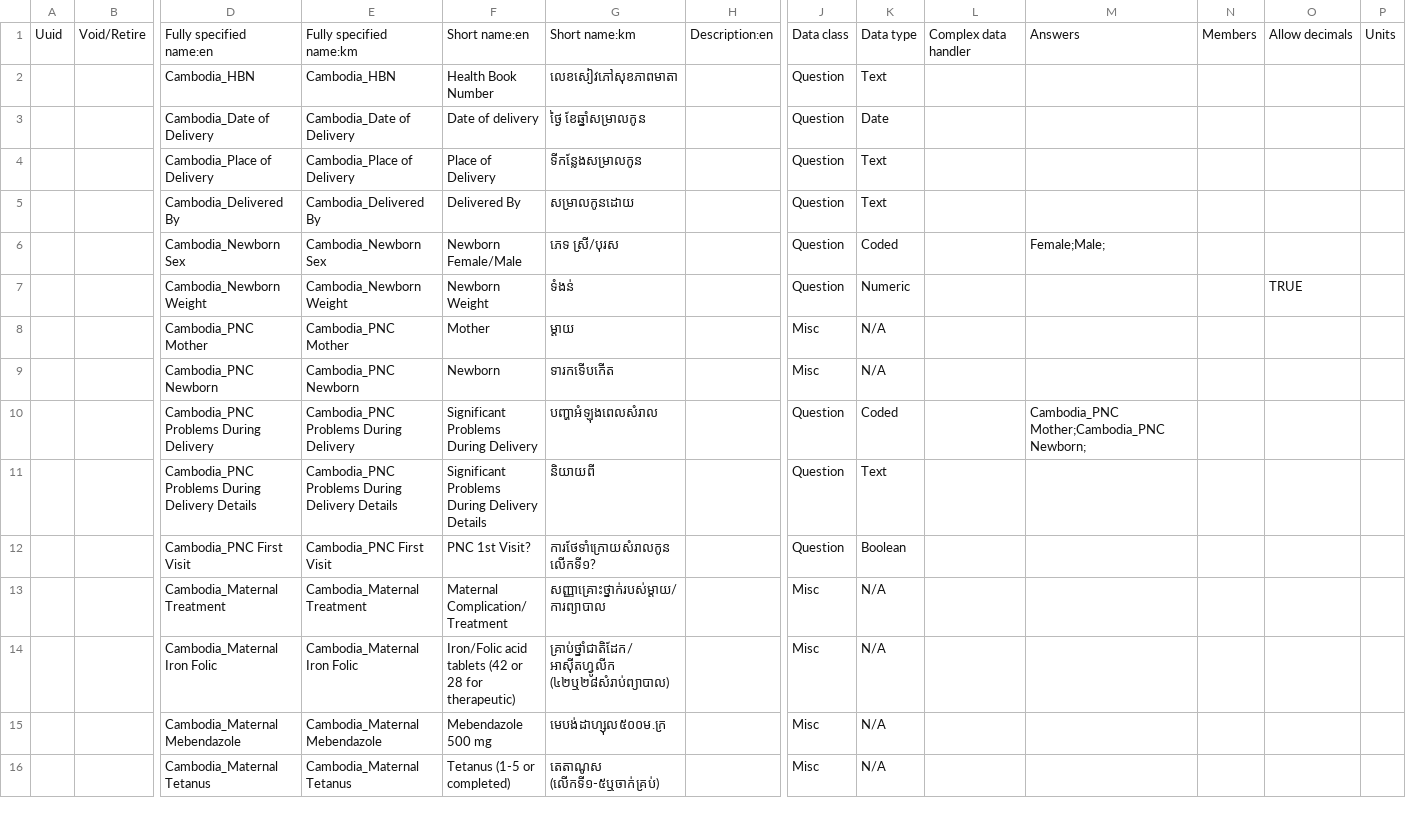
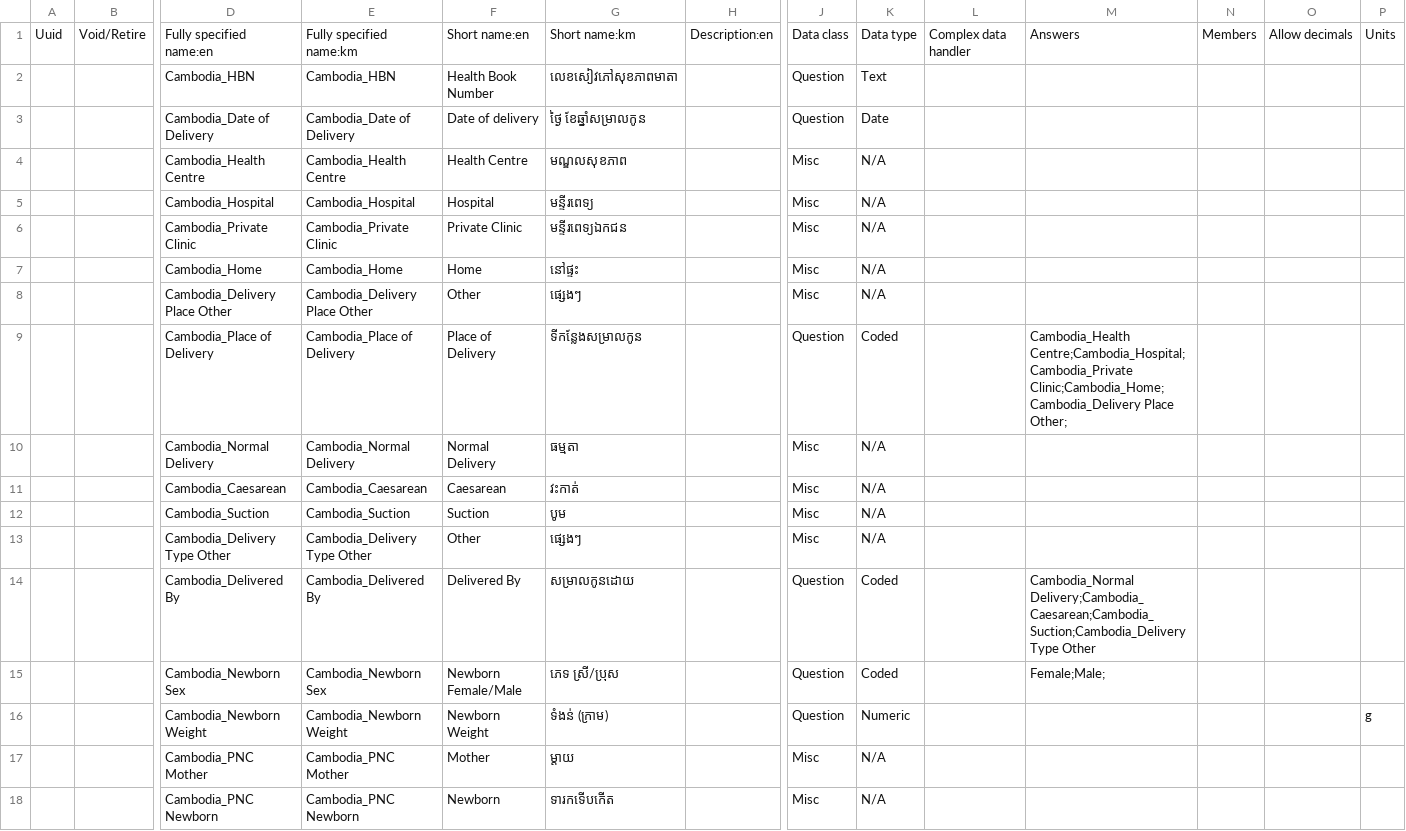
Before and after one commit to rbuisson/openmrs-config-omrs2018, a CSV file: configuration/concepts/pnc_form.csv, drawn as a sheet; only a part is shown, gaps mark what is left out; the shorter side is filled out with more unchanged rows; addresses are those after the commit; rows hold the shown columns only; the diff names each change by its address in the sheet, - before the commit and + after, or states it on an @@ line.

Commit message:
TLC-52: Add answers for contraception and PNC delivery, modify ANC and PNC weight units
	renamed:    configuration/concepts/birth spacing form.csv -> configuration/concepts/birth_spacing_form.csv
	modified:   configuration/concepts/concepts.csv
	modified:   configuration/concepts/pnc_form.csv

```diff
--- a/configuration/concepts/pnc_form.csv
+++ b/configuration/concepts/pnc_form.csv
+row 4:  |  | Cambodia_Health Centre | Cambodia_Health Centre | Health Centre | មណ្ឌលសុខភាព |  | Misc | N/A
+row 5:  |  | Cambodia_Hospital | Cambodia_Hospital | Hospital | មន្ទីរពេទ្យ |  | Misc | N/A
+row 6:  |  | Cambodia_Private Clinic | Cambodia_Private Clinic | Private Clinic | មន្ទីរពេទ្យឯកជន |  | Misc | N/A
+row 7:  |  | Cambodia_Home | Cambodia_Home | Home | នៅផ្ទះ |  | Misc | N/A
+row 8:  |  | Cambodia_Delivery Place Other | Cambodia_Delivery Place Other | Other | ផ្សេងៗ |  | Misc | N/A
-K9: Text
+K9: Coded
-M9: (empty)
+M9: Cambodia_Health Centre;Cambodia_Hospital;Cambodia_Private Clinic;Cambodia_Home;Cambodia_Delivery Place Other;
+row 10:  |  | Cambodia_Normal Delivery | Cambodia_Normal Delivery | Normal Delivery | ធម្មតា |  | Misc | N/A
+row 11:  |  | Cambodia_Caesarean | Cambodia_Caesarean | Caesarean | វះកាត់ |  | Misc | N/A
+row 12:  |  | Cambodia_Suction | Cambodia_Suction | Suction | បូម |  | Misc | N/A
+row 13:  |  | Cambodia_Delivery Type Other | Cambodia_Delivery Type Other | Other | ផ្សេងៗ |  | Misc | N/A
-K14: Text
+K14: Coded
-M14: (empty)
+M14: Cambodia_Normal Delivery;Cambodia_Caesarean;Cambodia_Suction;Cambodia_Delivery Type Other
-G15: ភេទ ស្រី/បុរស
+G15: ភេទ ស្រី/ប្រុស
-G16: ទំងន់
+G16: ទំងន់ (ក្រាម)
-O16: TRUE
+O16: (empty)
-P16: (empty)
+P16: g
```
Also changed, not shown: configuration/concepts/concepts.csv, 2 other files.
